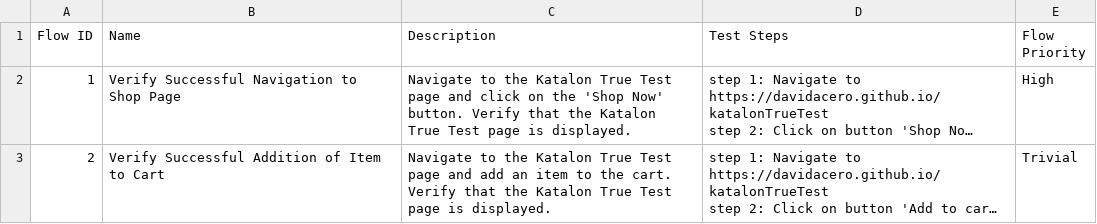
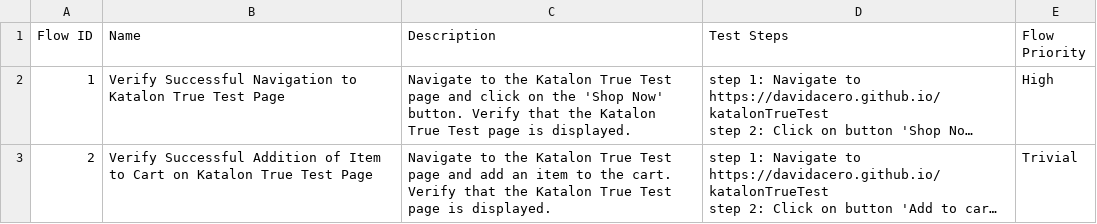
Before and after one commit to locthn/flow-empty, a CSV file: Test Steps/steps_overview.csv, drawn as a sheet; long unchanged cells end in …; the diff names each change by its address in the sheet, - before the commit and + after, or states it on an @@ line.

Commit message:
Generated by Katalon AI

```diff
--- a/Test Steps/steps_overview.csv
+++ b/Test Steps/steps_overview.csv
-B2 (Name): …Navigation to Shop Page
+B2 (Name): …Navigation to Katalon True Test Page
-B3 (Name): …to Cart
+B3 (Name): …to Cart on Katalon True Test Page
```
Also changed, not shown: 8 other files.
